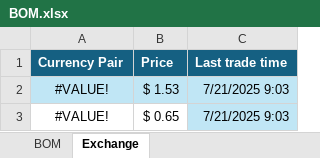
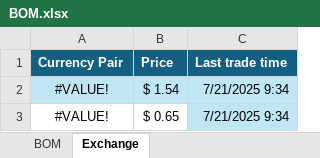
Before and after one commit to The-Wolfson/CableChecker, an Excel workbook: BOM.xlsx, sheet Exchange, drawn as a sheet; values as stored, in another font and other column widths than the file's, no borders; the diff names each change by its address in the sheet, - before the commit and + after, or states it on an @@ line.

```diff
--- a/BOM.xlsx (sheet Exchange)
+++ b/BOM.xlsx (sheet Exchange)
-B2 (Price): $ 1.53
+B2 (Price): $ 1.54
-C2:C3 (Last trade time): 7/21/2025 9:03
+C2:C3 (Last trade time): 7/21/2025 9:34
```
Also changed, not shown: sheet BOM, 3 other files.
